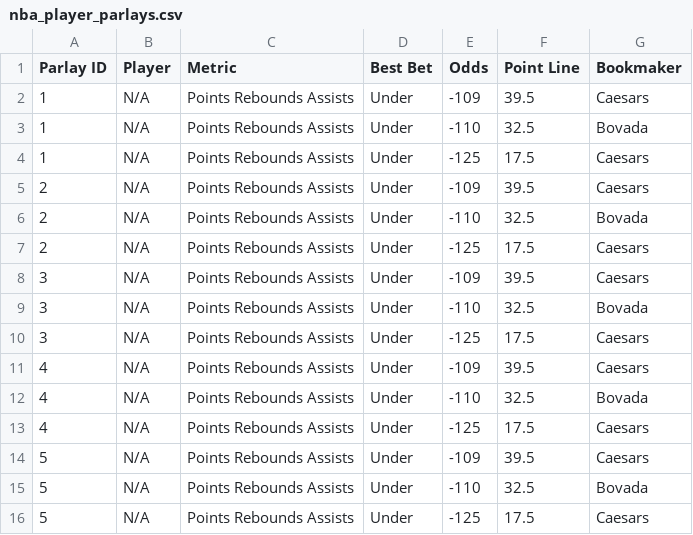
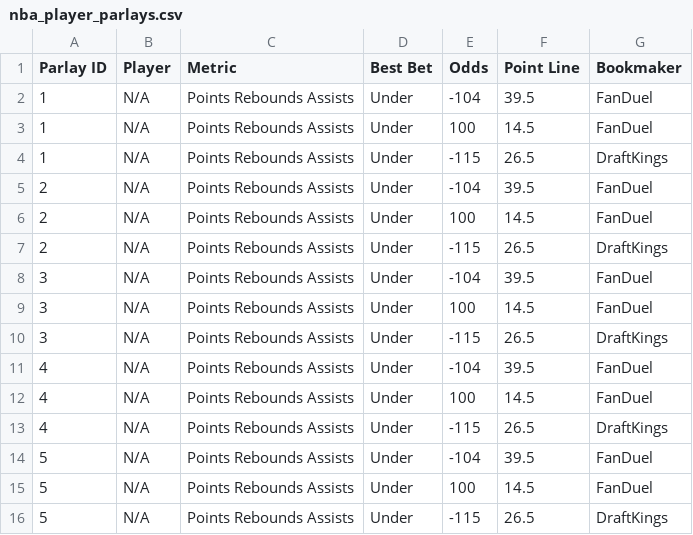
Before and after one commit to ajayiagbebaku/ProjectionDashboard, a CSV file: nba_player_parlays.csv, drawn as a sheet.

```diff
--- a/nba_player_parlays.csv
+++ b/nba_player_parlays.csv
@@ -1,16 +1,16 @@
 Parlay ID,Player,Metric,Best Bet,Odds,Point Line,Bookmaker
-1,N/A,Points Rebounds Assists,Under,-109,39.5,Caesars
-1,N/A,Points Rebounds Assists,Under,-110,32.5,Bovada
-1,N/A,Points Rebounds Assists,Under,-125,17.5,Caesars
-2,N/A,Points Rebounds Assists,Under,-109,39.5,Caesars
-2,N/A,Points Rebounds Assists,Under,-110,32.5,Bovada
-2,N/A,Points Rebounds Assists,Under,-125,17.5,Caesars
-3,N/A,Points Rebounds Assists,Under,-109,39.5,Caesars
-3,N/A,Points Rebounds Assists,Under,-110,32.5,Bovada
-3,N/A,Points Rebounds Assists,Under,-125,17.5,Caesars
-4,N/A,Points Rebounds Assists,Under,-109,39.5,Caesars
-4,N/A,Points Rebounds Assists,Under,-110,32.5,Bovada
-4,N/A,Points Rebounds Assists,Under,-125,17.5,Caesars
-5,N/A,Points Rebounds Assists,Under,-109,39.5,Caesars
-5,N/A,Points Rebounds Assists,Under,-110,32.5,Bovada
-5,N/A,Points Rebounds Assists,Under,-125,17.5,Caesars
+1,N/A,Points Rebounds Assists,Under,-104,39.5,FanDuel
+1,N/A,Points Rebounds Assists,Under,100,14.5,FanDuel
+1,N/A,Points Rebounds Assists,Under,-115,26.5,DraftKings
+2,N/A,Points Rebounds Assists,Under,-104,39.5,FanDuel
+2,N/A,Points Rebounds Assists,Under,100,14.5,FanDuel
+2,N/A,Points Rebounds Assists,Under,-115,26.5,DraftKings
+3,N/A,Points Rebounds Assists,Under,-104,39.5,FanDuel
+3,N/A,Points Rebounds Assists,Under,100,14.5,FanDuel
+3,N/A,Points Rebounds Assists,Under,-115,26.5,DraftKings
+4,N/A,Points Rebounds Assists,Under,-104,39.5,FanDuel
+4,N/A,Points Rebounds Assists,Under,100,14.5,FanDuel
+4,N/A,Points Rebounds Assists,Under,-115,26.5,DraftKings
+5,N/A,Points Rebounds Assists,Under,-104,39.5,FanDuel
+5,N/A,Points Rebounds Assists,Under,100,14.5,FanDuel
+5,N/A,Points Rebounds Assists,Under,-115,26.5,DraftKings
```
Also changed, not shown: nba_player_best_ev_projections.csv.
